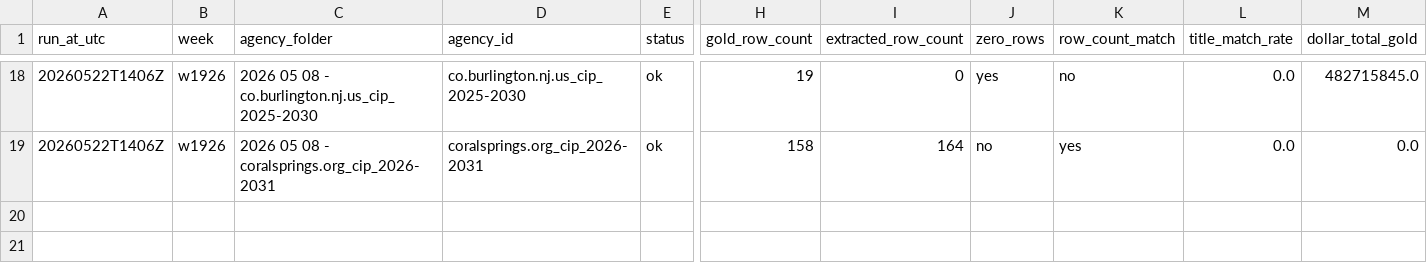
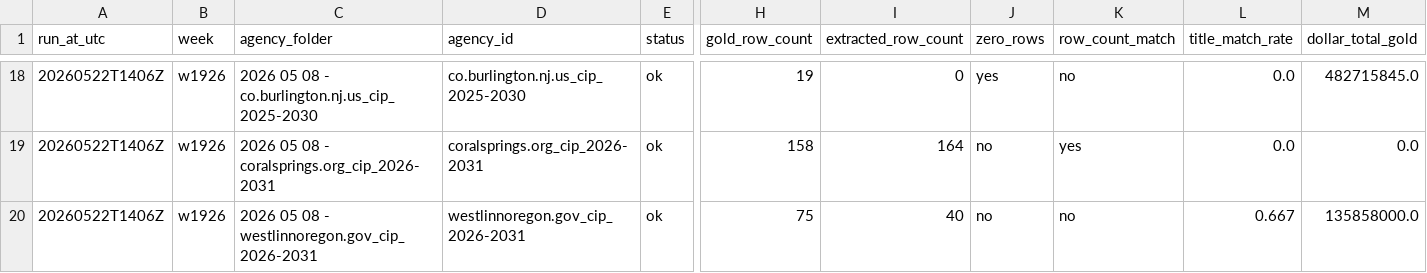
Before and after one commit to firmographs/colab-cip-extract, a CSV file: regression_results/regression_w1926.csv, drawn as a sheet; only a part is shown, gaps mark what is left out; rows hold the shown columns only; the diff names each change by its address in the sheet, - before the commit and + after, or states it on an @@ line.

Commit message:
regression: w1926/westlinnoregon.gov_cip_2026-2031 — ok (228/269)

```diff
--- a/regression_results/regression_w1926.csv
+++ b/regression_results/regression_w1926.csv
+row 20: 20260522T1406Z | w1926 | 2026 05 08 - westlinnoregon.gov_cip_2026-2031 | westlinnoregon.gov_cip_2026-2031 | ok | 75 | 40 | no | no | 0.667 | 135858000.0
```
